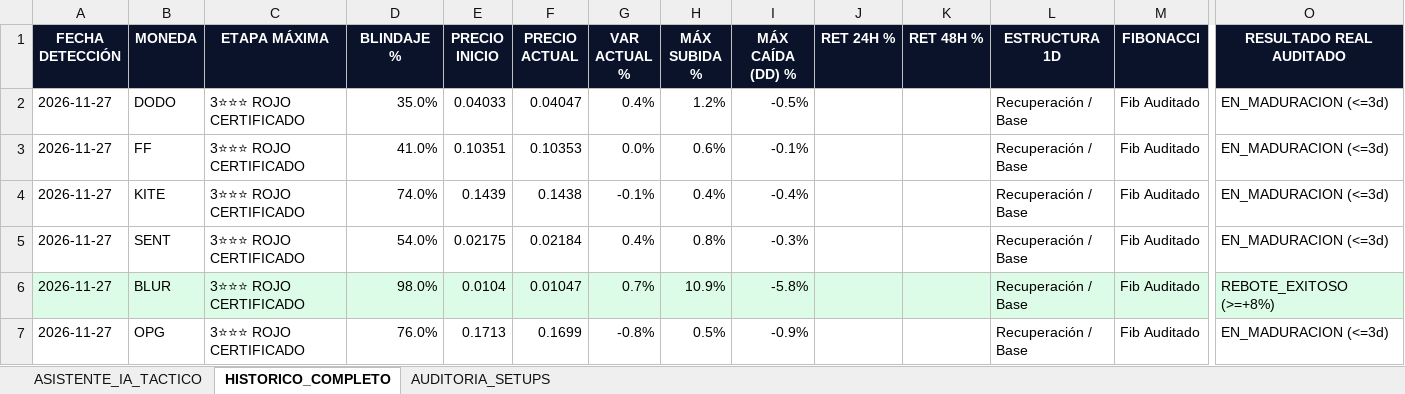
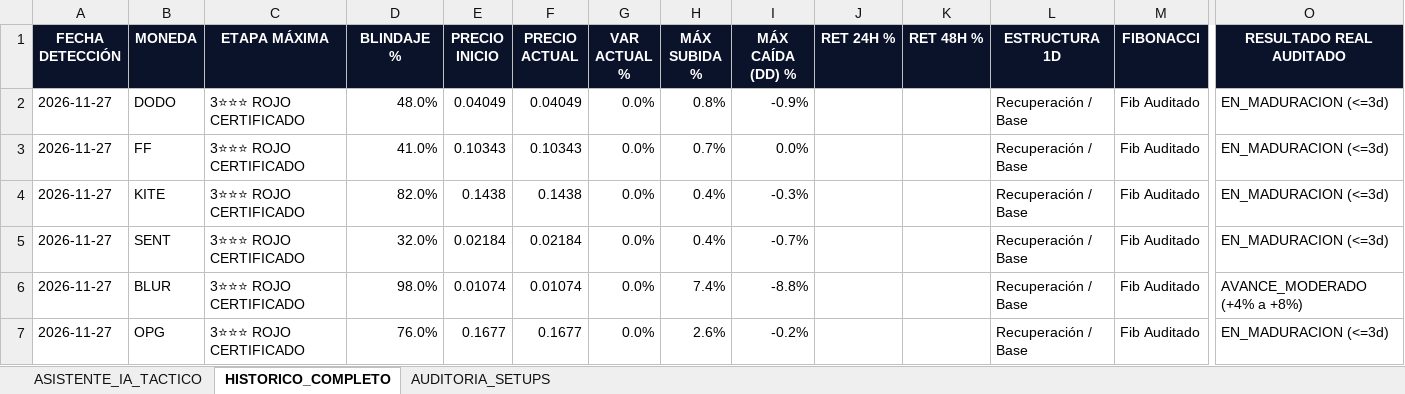
Before and after one commit to kjanoto-coder/panel-cripto, an Excel workbook: HISTORICO_CAZADOR_TACTICO.xlsx, sheet HISTORICO_COMPLETO, drawn as a sheet; only a part is shown, gaps mark what is left out; values as stored, in another font and other column widths than the file's, no borders; the diff covers the shown part only; the diff names each change by its address in the sheet, - before the commit and + after, or states it on an @@ line.

```diff
--- a/HISTORICO_CAZADOR_TACTICO.xlsx (sheet HISTORICO_COMPLETO)
+++ b/HISTORICO_CAZADOR_TACTICO.xlsx (sheet HISTORICO_COMPLETO)
-D2 (BLINDAJE %): 35.0%
+D2 (BLINDAJE %): 48.0%
-E2 (PRECIO INICIO): 0.04033
+E2 (PRECIO INICIO): 0.04049
-F2 (PRECIO ACTUAL): 0.04047
+F2 (PRECIO ACTUAL): 0.04049
-G2 (VAR ACTUAL %): 0.4%
+G2 (VAR ACTUAL %): 0.0%
-H2 (MÁX SUBIDA %): 1.2%
+H2 (MÁX SUBIDA %): 0.8%
-I2 (MÁX CAÍDA (DD) %): -0.5%
+I2 (MÁX CAÍDA (DD) %): -0.9%
-E3 (PRECIO INICIO): 0.10351
+E3 (PRECIO INICIO): 0.10343
-F3 (PRECIO ACTUAL): 0.10353
+F3 (PRECIO ACTUAL): 0.10343
-H3 (MÁX SUBIDA %): 0.6%
+H3 (MÁX SUBIDA %): 0.7%
-I3 (MÁX CAÍDA (DD) %): -0.1%
+I3 (MÁX CAÍDA (DD) %): 0.0%
-D4 (BLINDAJE %): 74.0%
+D4 (BLINDAJE %): 82.0%
-E4 (PRECIO INICIO): 0.1439
+E4 (PRECIO INICIO): 0.1438
-G4 (VAR ACTUAL %): -0.1%
+G4 (VAR ACTUAL %): 0.0%
-I4 (MÁX CAÍDA (DD) %): -0.4%
+I4 (MÁX CAÍDA (DD) %): -0.3%
-D5 (BLINDAJE %): 54.0%
+D5 (BLINDAJE %): 32.0%
-E5 (PRECIO INICIO): 0.02175
+E5 (PRECIO INICIO): 0.02184
-G5 (VAR ACTUAL %): 0.4%
+G5 (VAR ACTUAL %): 0.0%
-H5 (MÁX SUBIDA %): 0.8%
+H5 (MÁX SUBIDA %): 0.4%
-I5 (MÁX CAÍDA (DD) %): -0.3%
+I5 (MÁX CAÍDA (DD) %): -0.7%
-A6:O6 fill: #DCFCE7
+A6:O6 fill: none
-E6 (PRECIO INICIO): 0.0104
+E6 (PRECIO INICIO): 0.01074
-F6 (PRECIO ACTUAL): 0.01047
+F6 (PRECIO ACTUAL): 0.01074
-G6 (VAR ACTUAL %): 0.7%
+G6 (VAR ACTUAL %): 0.0%
-H6 (MÁX SUBIDA %): 10.9%
+H6 (MÁX SUBIDA %): 7.4%
-I6 (MÁX CAÍDA (DD) %): -5.8%
+I6 (MÁX CAÍDA (DD) %): -8.8%
-O6 (RESULTADO REAL AUDITADO): REBOTE_EXITOSO (>=+8%)
+O6 (RESULTADO REAL AUDITADO): AVANCE_MODERADO (+4% a +8%)
-E7 (PRECIO INICIO): 0.1713
+E7 (PRECIO INICIO): 0.1677
-F7 (PRECIO ACTUAL): 0.1699
+F7 (PRECIO ACTUAL): 0.1677
-G7 (VAR ACTUAL %): -0.8%
+G7 (VAR ACTUAL %): 0.0%
-H7 (MÁX SUBIDA %): 0.5%
+H7 (MÁX SUBIDA %): 2.6%
-I7 (MÁX CAÍDA (DD) %): -0.9%
+I7 (MÁX CAÍDA (DD) %): -0.2%
```
Also changed, not shown: 1 added row, 1 removed row, 792 edited cells and cell formats elsewhere in this sheet, sheet ASISTENTE_IA_TACTICO, sheet AUDITORIA_SETUPS, 2 other files.
